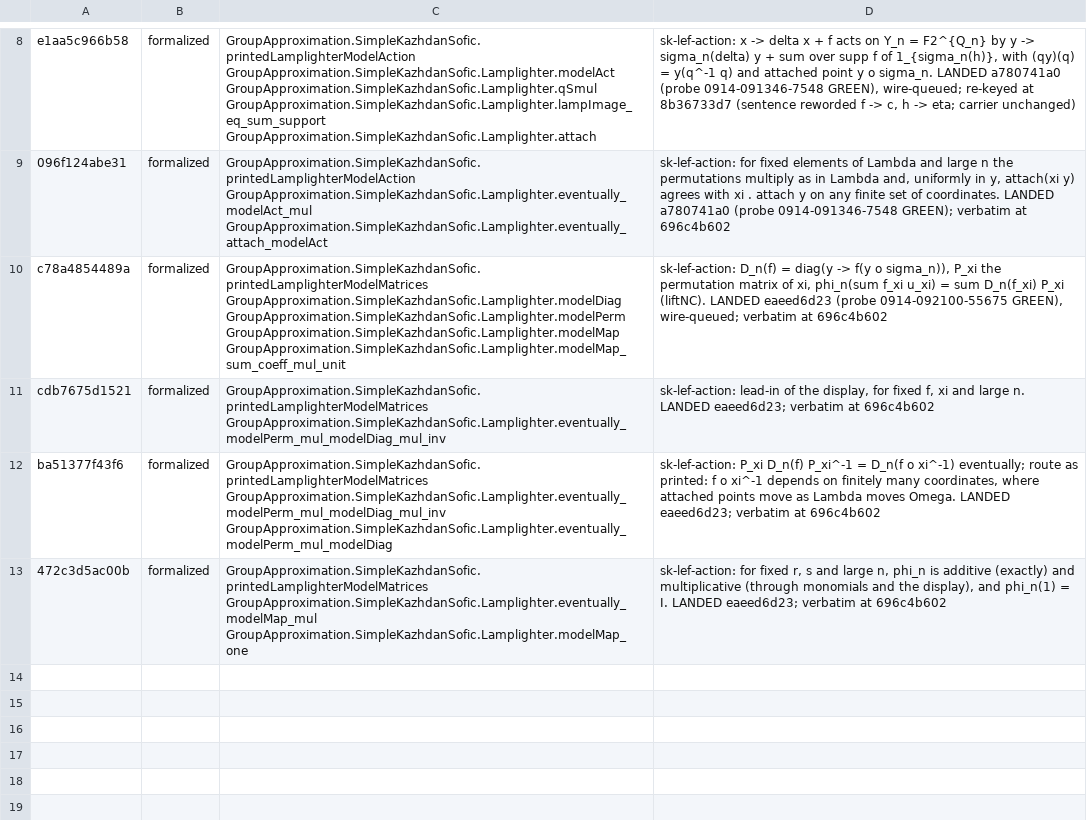
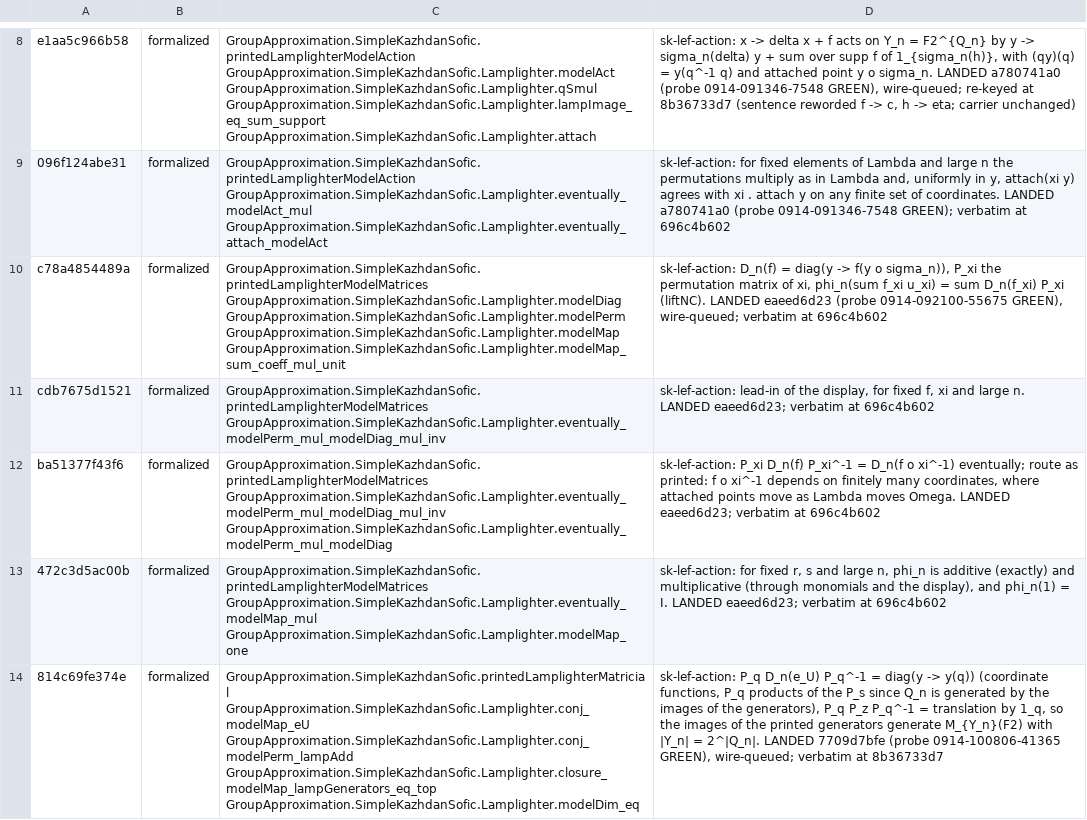
Before and after one commit to SauersML/group-approximation, a TSV file: metadata/sk-census-rows/sk-lef-action.tsv, drawn as a sheet; only a part is shown, gaps mark what is left out; the diff names each change by its address in the sheet, - before the commit and + after, or states it on an @@ line.

```diff
--- a/metadata/sk-census-rows/sk-lef-action.tsv
+++ b/metadata/sk-census-rows/sk-lef-action.tsv
+row 14: 814c69fe374e | formalized | GroupApproximation.SimpleKazhdanSofic.printedLamplighterMatricial GroupApproximation.SimpleKazhdanSofic.Lamplighter.conj_modelMap_eU GroupApproximation.SimpleKazhdanSofic.Lamplighter.conj_modelPerm_lampAdd GroupApproximation.SimpleKazhdanSofic.Lamplighter.closure_modelMap_lampGenerators_eq_top GroupApproximation.SimpleKazhdanSofic.Lamplighter.modelDim_eq | sk-lef-action: P_q D_n(e_U) P_q^-1 = diag(y -> y(q)) (coordinate functions, P_q products of the P_s since Q_n is generated by the images of the generators), P_q P_z P_q^-1 = translation by 1_q, so the images of the printed generators generate M_{Y_n}(F2) with |Y_n| = 2^|Q_n|. LANDED 7709d7bfe (probe 0914-100806-41365 GREEN), wire-queued; verbatim at 8b36733d7
```
